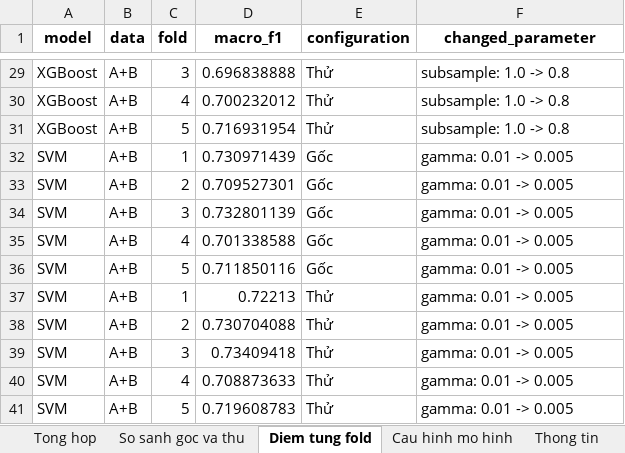
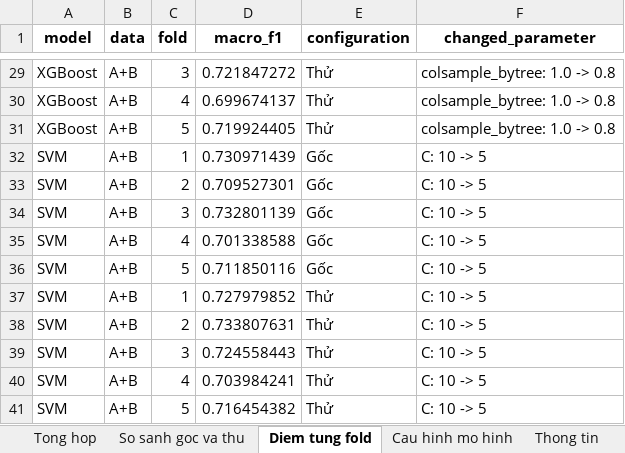
Before and after one commit to hthuonq/sgu-MAYHOC, an Excel workbook: ML01_Student_Dropout/experiments/2026-11-17_ThuThamSo_4MoHinh_AB_Triet/ket_qua.xlsx, sheet Diem tung fold, drawn as a sheet; only a part is shown, gaps mark what is left out; values as stored, in another font and other column widths than the file's, no borders; the diff covers the shown part only; the diff names each change by its address in the sheet, - before the commit and + after, or states it on an @@ line.

```diff
--- a/ML01_Student_Dropout/experiments/2026-11-17_ThuThamSo_4MoHinh_AB_Triet/ket_qua.xlsx (sheet Diem tung fold)
+++ b/ML01_Student_Dropout/experiments/2026-11-17_ThuThamSo_4MoHinh_AB_Triet/ket_qua.xlsx (sheet Diem tung fold)
-D29 (macro_f1): 0.696838888
+D29 (macro_f1): 0.721847272
-F29:F31 (changed_parameter): subsample: 1.0 -> 0.8
+F29:F31 (changed_parameter): colsample_bytree: 1.0 -> 0.8
-D30 (macro_f1): 0.700232012
+D30 (macro_f1): 0.699674137
-D31 (macro_f1): 0.716931954
+D31 (macro_f1): 0.719924405
-F32:F41 (changed_parameter): gamma: 0.01 -> 0.005
+F32:F41 (changed_parameter): C: 10 -> 5
-D37 (macro_f1): 0.72213
+D37 (macro_f1): 0.727979852
-D38 (macro_f1): 0.730704088
+D38 (macro_f1): 0.733807631
-D39 (macro_f1): 0.73409418
+D39 (macro_f1): 0.724558443
-D40 (macro_f1): 0.708873633
+D40 (macro_f1): 0.703984241
-D41 (macro_f1): 0.719608783
+D41 (macro_f1): 0.716454382
```
Also changed, not shown: 39 edited cells elsewhere in this sheet, sheet Tong hop, sheet Cau hinh mo hinh, sheet So sanh goc va thu, sheet Thong tin, 4 other files.
